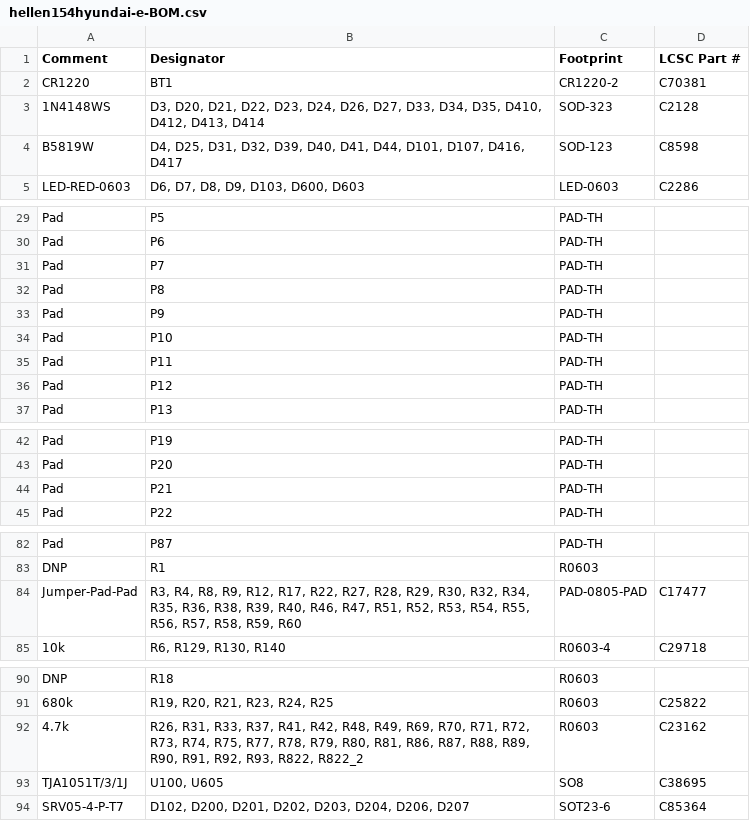
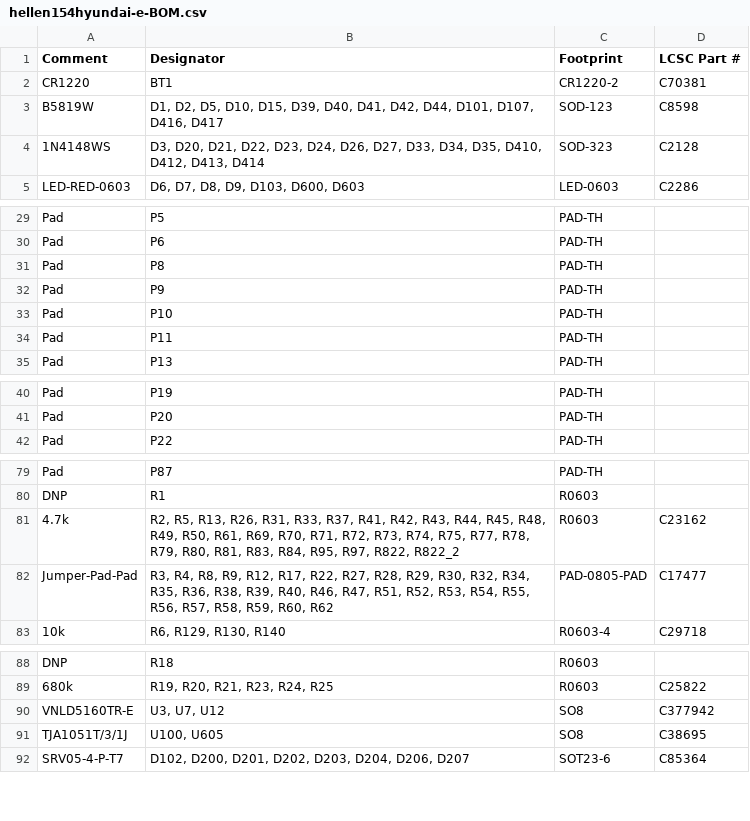
Before and after one commit to rusefi/hellen154hyundai, a CSV file: boards/hellen154hyundai-e/board/misc/hellen154hyundai-e-BOM.csv, drawn as a sheet; only a part is shown, gaps mark what is left out.

```diff
--- a/boards/hellen154hyundai-e/board/misc/hellen154hyundai-e-BOM.csv
+++ b/boards/hellen154hyundai-e/board/misc/hellen154hyundai-e-BOM.csv
@@ -2,4 +2,4 @@ Comment,Designator,Footprint,LCSC Part #
 "CR1220","BT1","CR1220-2","C70381"
+"B5819W","D1, D2, D5, D10, D15, D39, D40, D41, D42, D44, D101, D107, D416, D417","SOD-123","C8598"
 "1N4148WS","D3, D20, D21, D22, D23, D24, D26, D27, D33, D34, D35, D410, D412, D413, D414","SOD-323","C2128"
-"B5819W","D4, D25, D31, D32, D39, D40, D41, D44, D101, D107, D416, D417","SOD-123","C8598"
 "LED-RED-0603","D6, D7, D8, D9, D103, D600, D603","LED-0603","C2286"
@@ -30,3 +30,2 @@ Comment,Designator,Footprint,LCSC Part #
 "Pad","P6","PAD-TH",""
-"Pad","P7","PAD-TH",""
 "Pad","P8","PAD-TH",""
@@ -35,3 +34,2 @@ Comment,Designator,Footprint,LCSC Part #
 "Pad","P11","PAD-TH",""
-"Pad","P12","PAD-TH",""
 "Pad","P13","PAD-TH",""
@@ -43,3 +41,2 @@ Comment,Designator,Footprint,LCSC Part #
 "Pad","P20","PAD-TH",""
-"Pad","P21","PAD-TH",""
 "Pad","P22","PAD-TH",""
@@ -83,3 +80,4 @@ Comment,Designator,Footprint,LCSC Part #
 "DNP","R1","R0603",""
-"Jumper-Pad-Pad","R3, R4, R8, R9, R12, R17, R22, R27, R28, R29, R30, R32, R34, R35, R36, R38, R39, R40, R46, R47, R51, R52, R53, R54, R55, R56, R57, R58, R59, R60","PAD-0805-PAD","C17477"
+"4.7k","R2, R5, R13, R26, R31, R33, R37, R41, R42, R43, R44, R45, R48, R49, R50, R61, R69, R70, R71, R72, R73, R74, R75, R77, R78, R79, R80, R81, R83, R84, R95, R97, R822, R822_2","R0603","C23162"
+"Jumper-Pad-Pad","R3, R4, R8, R9, R12, R17, R22, R27, R28, R29, R30, R32, R34, R35, R36, R38, R39, R40, R46, R47, R51, R52, R53, R54, R55, R56, R57, R58, R59, R60, R62","PAD-0805-PAD","C17477"
 "10k","R6, R129, R130, R140","R0603-4","C29718"
@@ -91,3 +89,3 @@ Comment,Designator,Footprint,LCSC Part #
 "680k","R19, R20, R21, R23, R24, R25","R0603","C25822"
-"4.7k","R26, R31, R33, R37, R41, R42, R48, R49, R69, R70, R71, R72, R73, R74, R75, R77, R78, R79, R80, R81, R86, R87, R88, R89, R90, R91, R92, R93, R822, R822_2","R0603","C23162"
+"VNLD5160TR-E","U3, U7, U12","SO8","C377942"
 "TJA1051T/3/1J","U100, U605","SO8","C38695"
```
Also changed, not shown: boards/hellen154hyundai-e/board/hellen154hyundai-e-BOM-JLC.csv, boards/hellen154hyundai-e/board/hellen154hyundai-e-CPL.csv, 36 other files.
